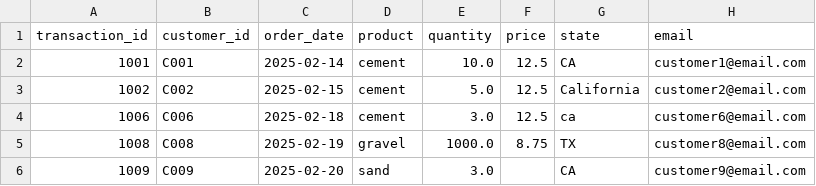
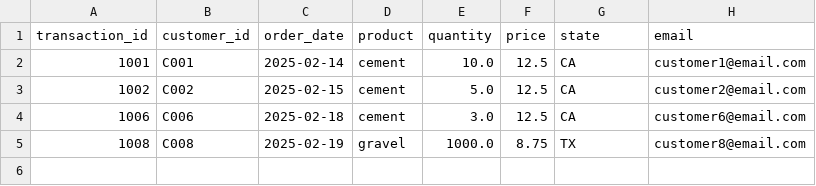
Before and after one commit to rfirtat/projects, a CSV file: data_validation_projet/output/cleaned_sales_data.csv, drawn as a sheet.

```diff
--- a/data_validation_projet/output/cleaned_sales_data.csv
+++ b/data_validation_projet/output/cleaned_sales_data.csv
@@ -2,5 +2,4 @@ transaction_id,customer_id,order_date,product,quantity,price,state,email
 1001,C001,2025-02-14,cement,10.0,12.5,CA,customer1@email.com
-1002,C002,2025-02-15,cement,5.0,12.5,California,customer2@email.com
-1006,C006,2025-02-18,cement,3.0,12.5,ca,customer6@email.com
+1002,C002,2025-02-15,cement,5.0,12.5,CA,customer2@email.com
+1006,C006,2025-02-18,cement,3.0,12.5,CA,customer6@email.com
 1008,C008,2025-02-19,gravel,1000.0,8.75,TX,customer8@email.com
-1009,C009,2025-02-20,sand,3.0,,CA,customer9@email.com
```
Also changed, not shown: 4 other files.
